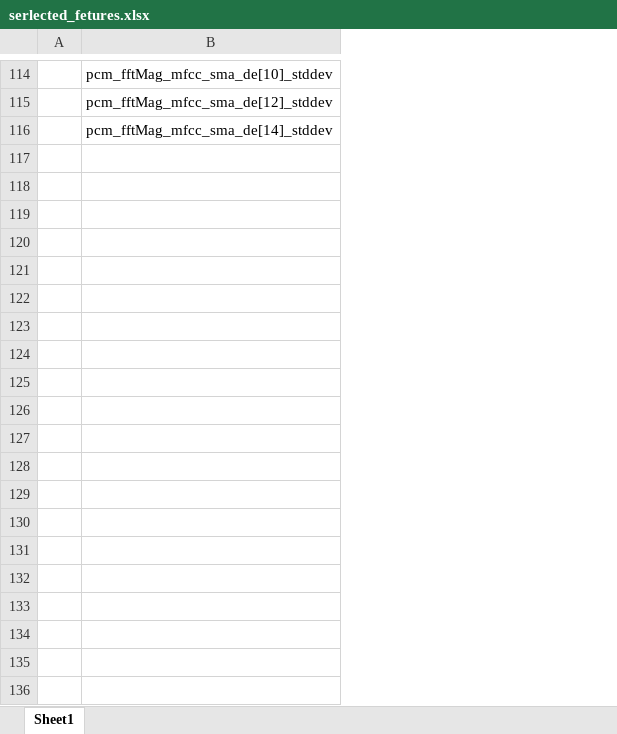
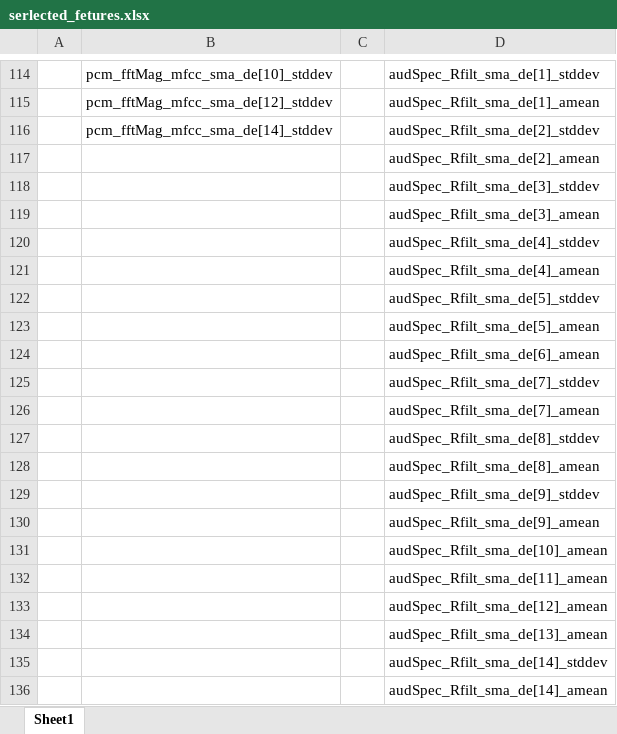
Before and after one commit to gta191977649/honours-project-v2, an Excel workbook: results/serlected_fetures.xlsx, sheet Sheet1, drawn as a sheet; only a part is shown, gaps mark what is left out; values as stored, in another font and other column widths than the file's, no borders; the diff covers the shown part only; the diff names each change by its address in the sheet, - before the commit and + after, or states it on an @@ line.

```diff
--- a/results/serlected_fetures.xlsx (sheet Sheet1)
+++ b/results/serlected_fetures.xlsx (sheet Sheet1)
+column C, empty
+column D, rows 114-116: audSpec_Rfilt_sma_de[1]_stddev | audSpec_Rfilt_sma_de[1]_amean | audSpec_Rfilt_sma_de[2]_stddev
+row 117:  |  |  | audSpec_Rfilt_sma_de[2]_amean
+row 118:  |  |  | audSpec_Rfilt_sma_de[3]_stddev
+row 119:  |  |  | audSpec_Rfilt_sma_de[3]_amean
+row 120:  |  |  | audSpec_Rfilt_sma_de[4]_stddev
+row 121:  |  |  | audSpec_Rfilt_sma_de[4]_amean
+row 122:  |  |  | audSpec_Rfilt_sma_de[5]_stddev
+row 123:  |  |  | audSpec_Rfilt_sma_de[5]_amean
+row 124:  |  |  | audSpec_Rfilt_sma_de[6]_amean
+row 125:  |  |  | audSpec_Rfilt_sma_de[7]_stddev
+row 126:  |  |  | audSpec_Rfilt_sma_de[7]_amean
+row 127:  |  |  | audSpec_Rfilt_sma_de[8]_stddev
+row 128:  |  |  | audSpec_Rfilt_sma_de[8]_amean
+row 129:  |  |  | audSpec_Rfilt_sma_de[9]_stddev
+row 130:  |  |  | audSpec_Rfilt_sma_de[9]_amean
+row 131:  |  |  | audSpec_Rfilt_sma_de[10]_amean
+row 132:  |  |  | audSpec_Rfilt_sma_de[11]_amean
+row 133:  |  |  | audSpec_Rfilt_sma_de[12]_amean
+row 134:  |  |  | audSpec_Rfilt_sma_de[13]_amean
+row 135:  |  |  | audSpec_Rfilt_sma_de[14]_stddev
+row 136:  |  |  | audSpec_Rfilt_sma_de[14]_amean
```
Also changed, not shown: 68 added rows elsewhere in this sheet, 5 other files.
